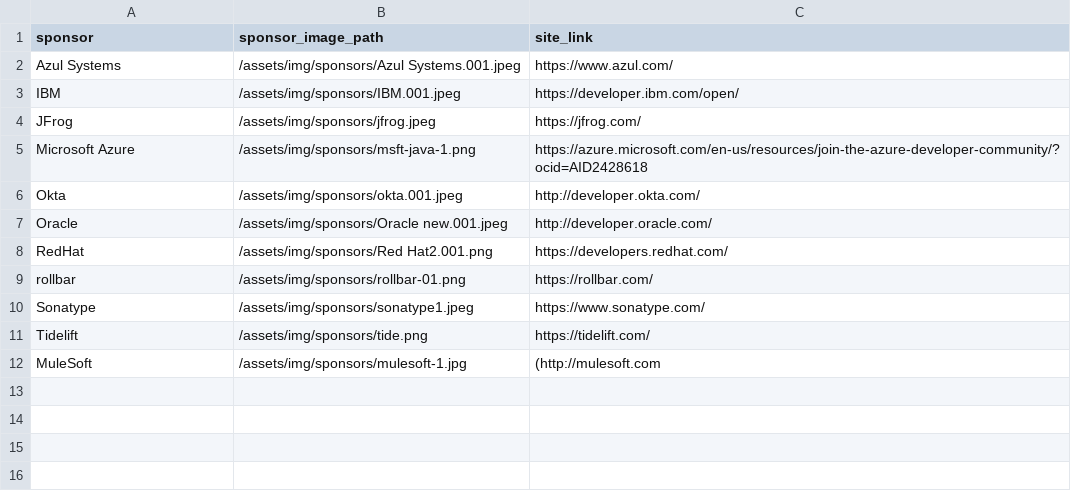
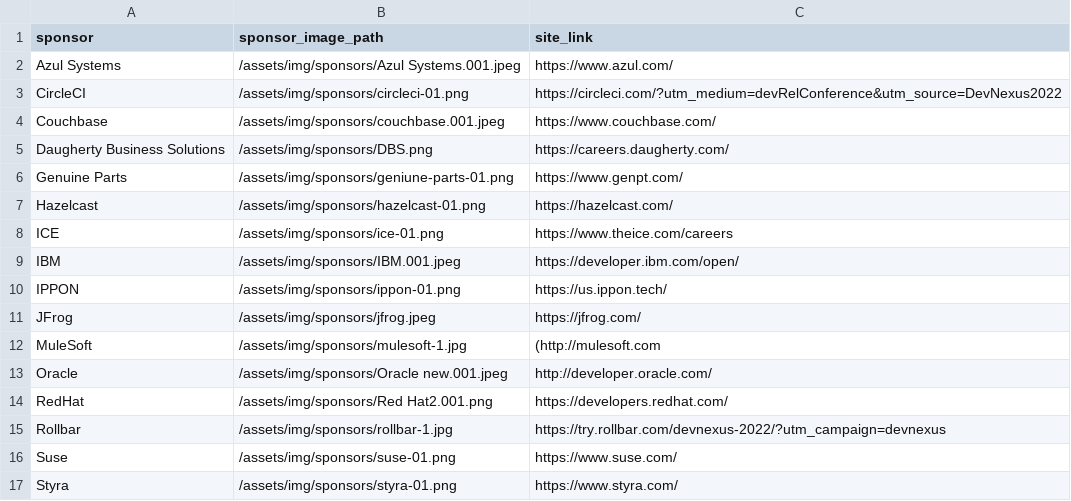
Before and after one commit to lauramoore/ajug_website, a CSV file: _data/sponsors.csv, drawn as a sheet.

Commit message:
Updated '_data/sponsors.csv' via CloudCannon

```diff
--- a/_data/sponsors.csv
+++ b/_data/sponsors.csv
@@ -2,11 +2,16 @@ sponsor,sponsor_image_path,site_link
 Azul Systems,/assets/img/sponsors/Azul Systems.001.jpeg,https://www.azul.com/
+CircleCI,/assets/img/sponsors/circleci-01.png,https://circleci.com/?utm_medium=devRelConference&utm_source=DevNexus2022
+Couchbase,/assets/img/sponsors/couchbase.001.jpeg,https://www.couchbase.com/
+Daugherty Business Solutions,/assets/img/sponsors/DBS.png,https://careers.daugherty.com/
+Genuine Parts,/assets/img/sponsors/geniune-parts-01.png,https://www.genpt.com/
+Hazelcast,/assets/img/sponsors/hazelcast-01.png,https://hazelcast.com/
+ICE,/assets/img/sponsors/ice-01.png,https://www.theice.com/careers
 IBM,/assets/img/sponsors/IBM.001.jpeg,https://developer.ibm.com/open/
+IPPON,/assets/img/sponsors/ippon-01.png,https://us.ippon.tech/
 JFrog,/assets/img/sponsors/jfrog.jpeg,https://jfrog.com/
-Microsoft Azure,/assets/img/sponsors/msft-java-1.png,https://azure.microsoft.com/en-us/resources/join-the-azure-developer-community/?ocid=AID2428618
-Okta,/assets/img/sponsors/okta.001.jpeg,http://developer.okta.com/
+MuleSoft,/assets/img/sponsors/mulesoft-1.jpg,(http://mulesoft.com
 Oracle,/assets/img/sponsors/Oracle new.001.jpeg,http://developer.oracle.com/
 RedHat,/assets/img/sponsors/Red Hat2.001.png,https://developers.redhat.com/
-rollbar,/assets/img/sponsors/rollbar-01.png,https://rollbar.com/
-Sonatype,/assets/img/sponsors/sonatype1.jpeg,https://www.sonatype.com/
-Tidelift,/assets/img/sponsors/tide.png,https://tidelift.com/
-MuleSoft,/assets/img/sponsors/mulesoft-1.jpg,(http://mulesoft.com
+Rollbar,/assets/img/sponsors/rollbar-1.jpg,https://try.rollbar.com/devnexus-2022/?utm_campaign=devnexus
+Suse,/assets/img/sponsors/suse-01.png,https://www.suse.com/
+Styra,/assets/img/sponsors/styra-01.png,https://www.styra.com/
```
